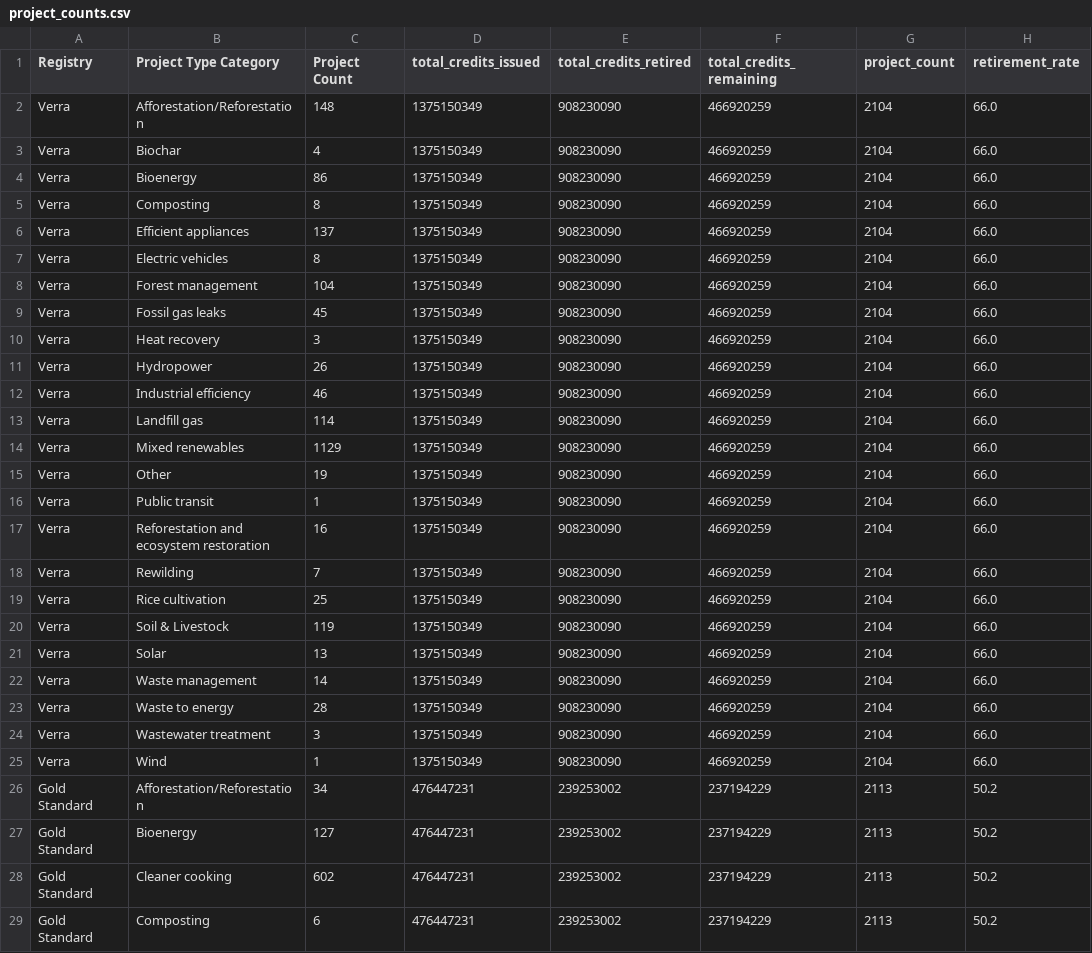
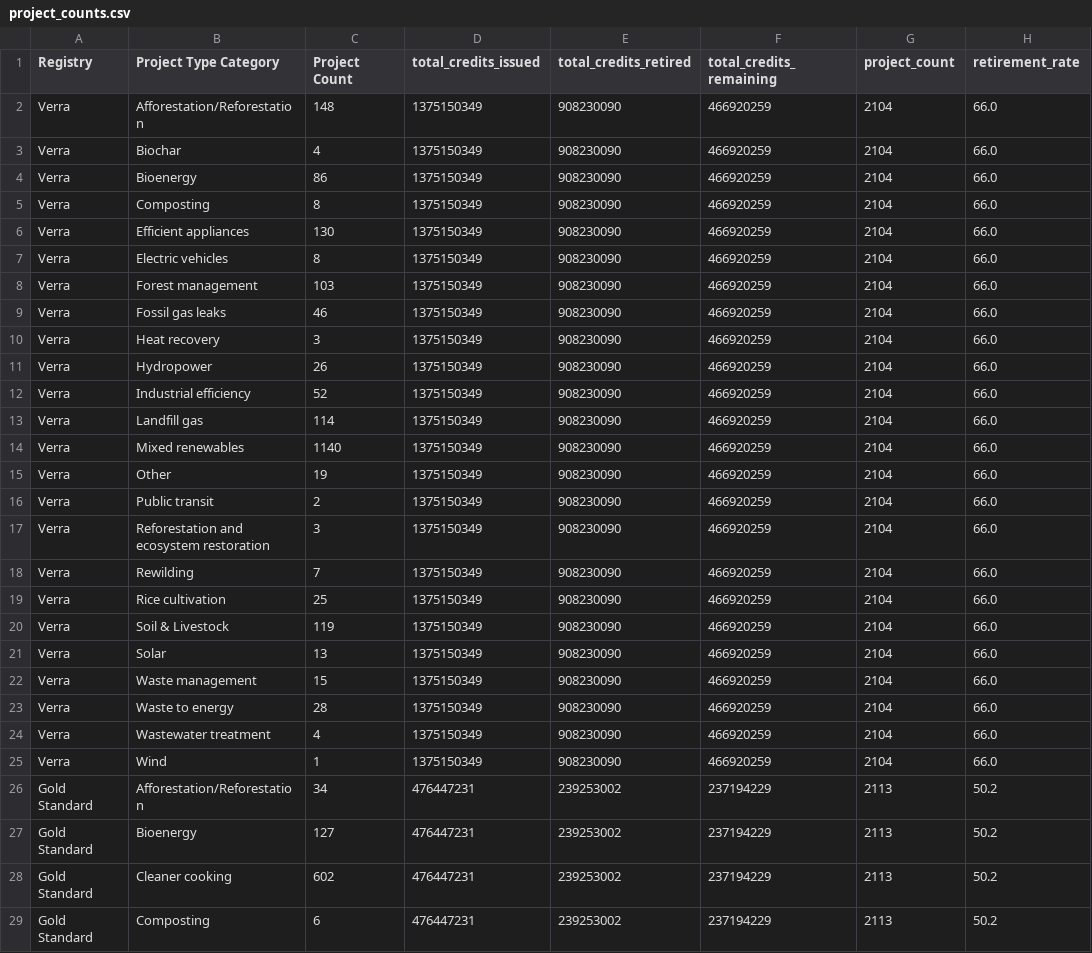
Before and after one commit to divyansharya07-adx/carbonledger, a CSV file: public/project_counts.csv, drawn as a sheet; only a part is shown.

```diff
--- a/public/project_counts.csv
+++ b/public/project_counts.csv
@@ -5,14 +5,14 @@ Verra,Bioenergy,86,1375150349,908230090,466920259,2104,66.0
 Verra,Composting,8,1375150349,908230090,466920259,2104,66.0
-Verra,Efficient appliances,137,1375150349,908230090,466920259,2104,66.0
+Verra,Efficient appliances,130,1375150349,908230090,466920259,2104,66.0
 Verra,Electric vehicles,8,1375150349,908230090,466920259,2104,66.0
-Verra,Forest management,104,1375150349,908230090,466920259,2104,66.0
-Verra,Fossil gas leaks,45,1375150349,908230090,466920259,2104,66.0
+Verra,Forest management,103,1375150349,908230090,466920259,2104,66.0
+Verra,Fossil gas leaks,46,1375150349,908230090,466920259,2104,66.0
 Verra,Heat recovery,3,1375150349,908230090,466920259,2104,66.0
 Verra,Hydropower,26,1375150349,908230090,466920259,2104,66.0
-Verra,Industrial efficiency,46,1375150349,908230090,466920259,2104,66.0
+Verra,Industrial efficiency,52,1375150349,908230090,466920259,2104,66.0
 Verra,Landfill gas,114,1375150349,908230090,466920259,2104,66.0
-Verra,Mixed renewables,1129,1375150349,908230090,466920259,2104,66.0
+Verra,Mixed renewables,1140,1375150349,908230090,466920259,2104,66.0
 Verra,Other,19,1375150349,908230090,466920259,2104,66.0
-Verra,Public transit,1,1375150349,908230090,466920259,2104,66.0
-Verra,Reforestation and ecosystem restoration,16,1375150349,908230090,466920259,2104,66.0
+Verra,Public transit,2,1375150349,908230090,466920259,2104,66.0
+Verra,Reforestation and ecosystem restoration,3,1375150349,908230090,466920259,2104,66.0
 Verra,Rewilding,7,1375150349,908230090,466920259,2104,66.0
@@ -21,5 +21,5 @@ Verra,Soil & Livestock,119,1375150349,908230090,466920259,2104,66.0
 Verra,Solar,13,1375150349,908230090,466920259,2104,66.0
-Verra,Waste management,14,1375150349,908230090,466920259,2104,66.0
+Verra,Waste management,15,1375150349,908230090,466920259,2104,66.0
 Verra,Waste to energy,28,1375150349,908230090,466920259,2104,66.0
-Verra,Wastewater treatment,3,1375150349,908230090,466920259,2104,66.0
+Verra,Wastewater treatment,4,1375150349,908230090,466920259,2104,66.0
 Verra,Wind,1,1375150349,908230090,466920259,2104,66.0
```
Also changed, not shown: public/aggregated_data.csv, public/aggregated_data_backup.csv, 4 other files.
